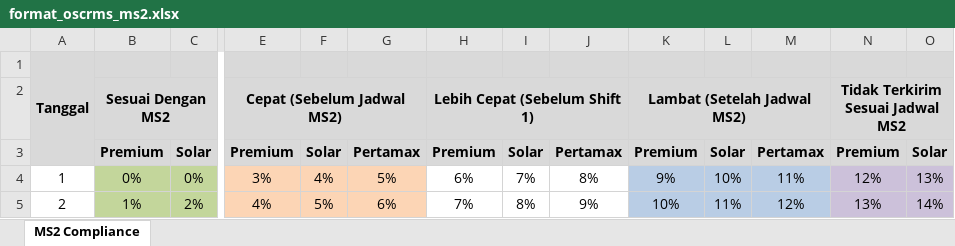
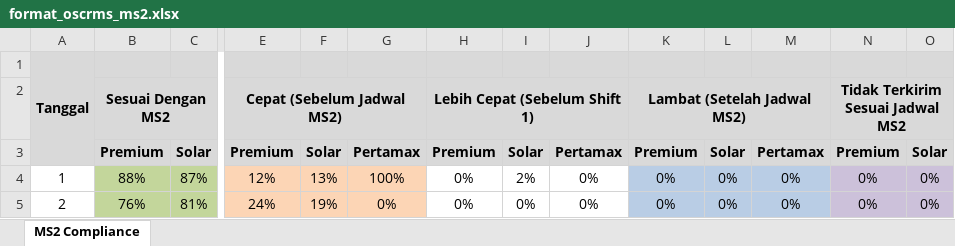
Before and after one commit to ansharabdullah/RMS, an Excel workbook: assets/file/format_oscrms_ms2.xlsx, sheet MS2 Compliance, drawn as a sheet; only a part is shown, gaps mark what is left out; values as stored, in another font and other column widths than the file's, no borders; the diff covers the shown part only; the diff names each change by its address in the sheet, - before the commit and + after, or states it on an @@ line.

```diff
--- a/assets/file/format_oscrms_ms2.xlsx (sheet MS2 Compliance)
+++ b/assets/file/format_oscrms_ms2.xlsx (sheet MS2 Compliance)
-B4: 0%
+B4: 88%
-C4: 0%
+C4: 87%
-E4: 3%
+E4: 12%
-F4: 4%
+F4: 13%
-G4: 5%
+G4: 100%
-H4: 6%
+H4: 0%
-I4: 7%
+I4: 2%
-J4: 8%
+J4: 0%
-K4: 9%
+K4: 0%
-L4: 10%
+L4: 0%
-M4: 11%
+M4: 0%
-N4: 12%
+N4: 0%
-O4: 13%
+O4: 0%
-B5: 1%
+B5: 76%
-C5: 2%
+C5: 81%
-E5: 4%
+E5: 24%
-F5: 5%
+F5: 19%
-G5: 6%
+G5: 0%
-H5: 7%
+H5: 0%
-I5: 8%
+I5: 0%
-J5: 9%
+J5: 0%
-K5: 10%
+K5: 0%
-L5: 11%
+L5: 0%
-M5: 12%
+M5: 0%
-N5: 13%
+N5: 0%
-O5: 14%
+O5: 0%
```
Also changed, not shown: 438 edited cells elsewhere in this sheet, 7 other files.
